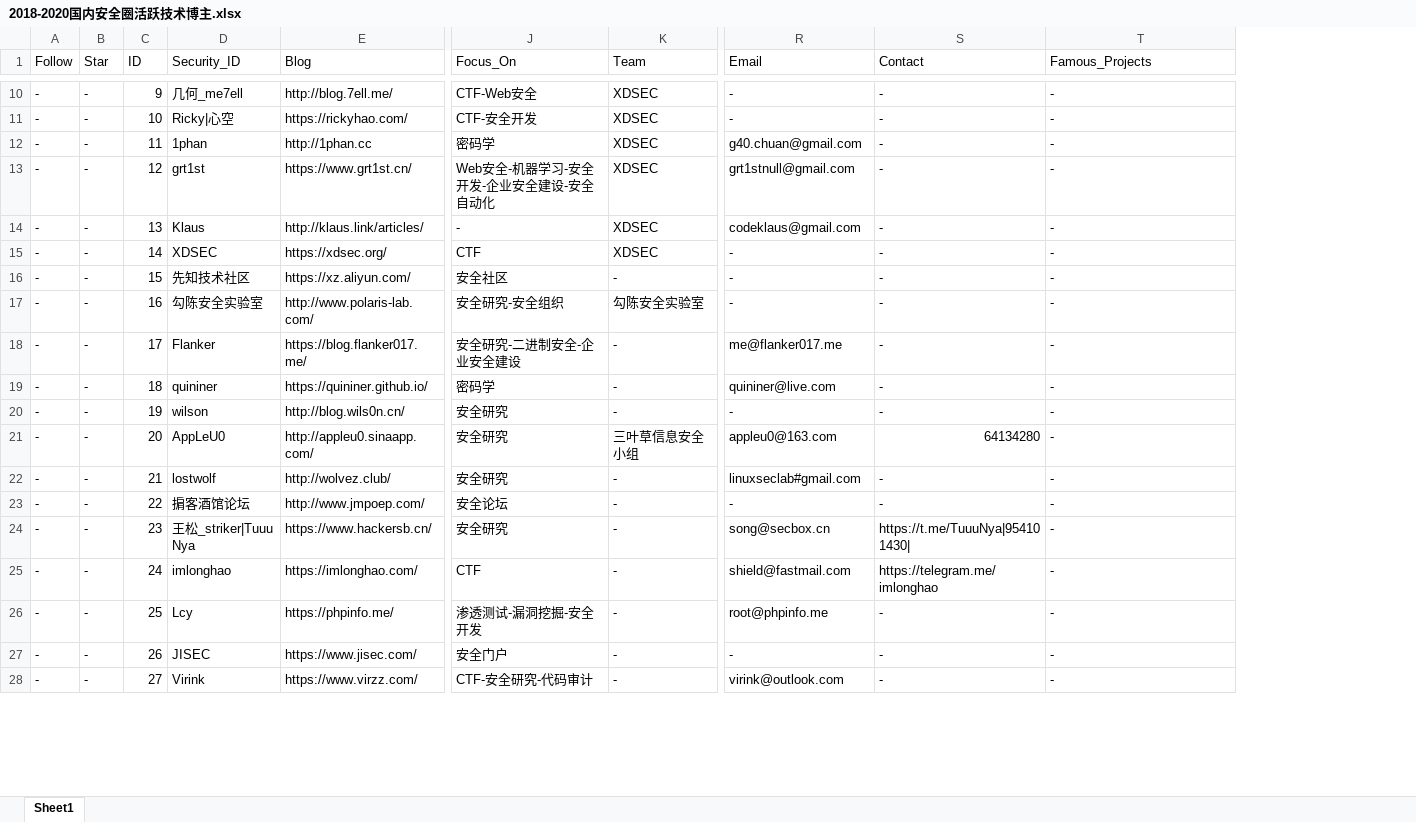
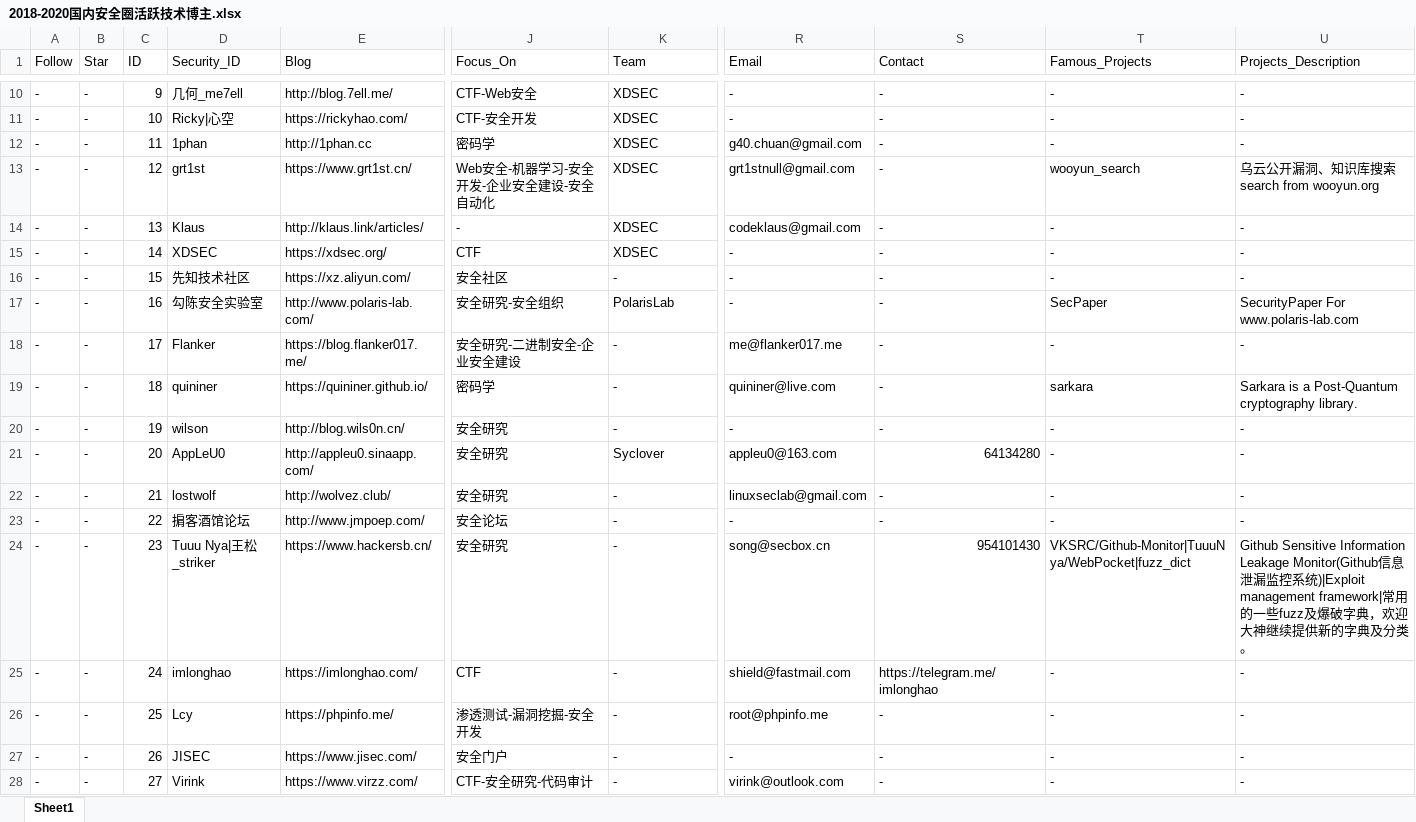
Before and after one commit to 404notf0und/Security-Data-Analysis-and-Visualization, an Excel workbook: 2018-2020国内安全圈活跃技术博主.xlsx, sheet Sheet1, drawn as a sheet; only a part is shown, gaps mark what is left out; values as stored, in another font and other column widths than the file's, no cell formats; the diff covers the shown part only; the diff names each change by its address in the sheet, - before the commit and + after, or states it on an @@ line.

Commit message:
增加“Github&&大安全”

```diff
--- a/2018-2020国内安全圈活跃技术博主.xlsx (sheet Sheet1)
+++ b/2018-2020国内安全圈活跃技术博主.xlsx (sheet Sheet1)
+column U (Projects_Description), rows 10-28: - | - | - | 乌云公开漏洞、知识库搜索 search from wooyun.org | - | - | - | SecurityPaper For www.polaris-lab.com | - | Sarkara is a Post-Quantum cryptography library. | - | - | - | - | Github Sensitive Information Leakage Monitor(Github信息泄漏监控系统)|Exploit management framework|常用的一些fuzz及爆破字典，欢迎大神继续提供新的字典及分类。 | - | - | - | -
-T13 (Famous_Projects): -
+T13 (Famous_Projects): wooyun_search
-K17 (Team): 勾陈安全实验室
+K17 (Team): PolarisLab
-T17 (Famous_Projects): -
+T17 (Famous_Projects): SecPaper
-T19 (Famous_Projects): -
+T19 (Famous_Projects): sarkara
-K21 (Team): 三叶草信息安全小组
+K21 (Team): Syclover
-R22 (Email): linuxseclab#gmail.com
+R22 (Email): linuxseclab@gmail.com
-D24 (Security_ID): 王松_striker|Tuuu Nya
+D24 (Security_ID): Tuuu Nya|王松_striker
-S24 (Contact): https://t.me/TuuuNya|954101430|
+S24 (Contact): 954101430
-T24 (Famous_Projects): -
+T24 (Famous_Projects): VKSRC/Github-Monitor|TuuuNya/WebPocket|fuzz_dict
```
Also changed, not shown: 1 added row and 106 edited cells elsewhere in this sheet, cell formats, 1 other file.
